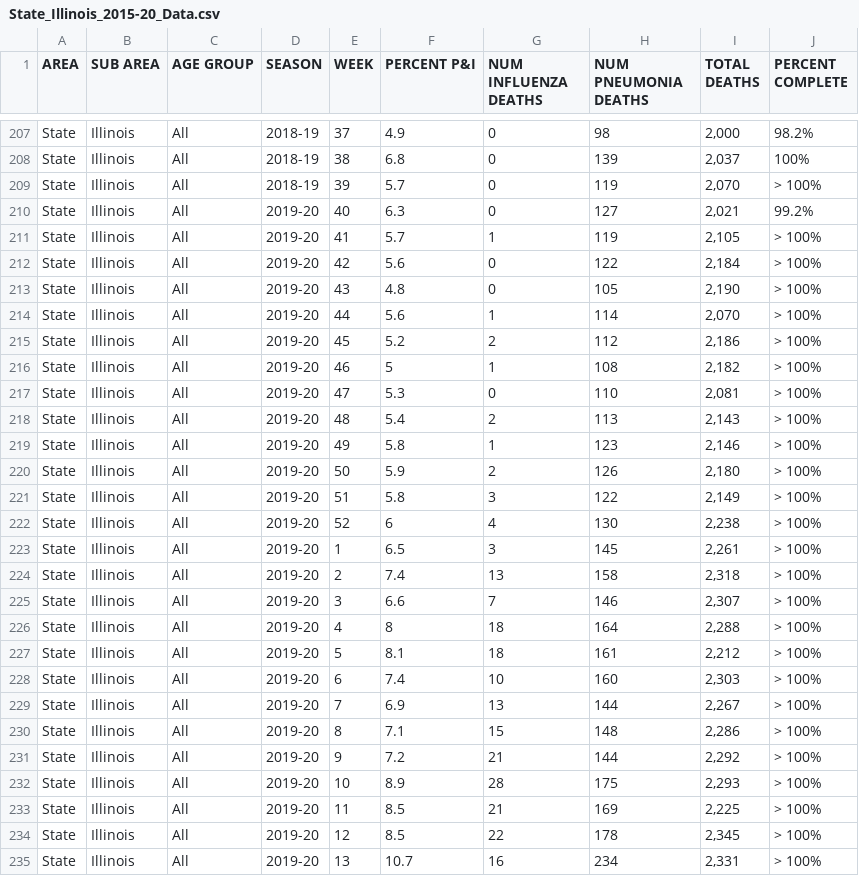
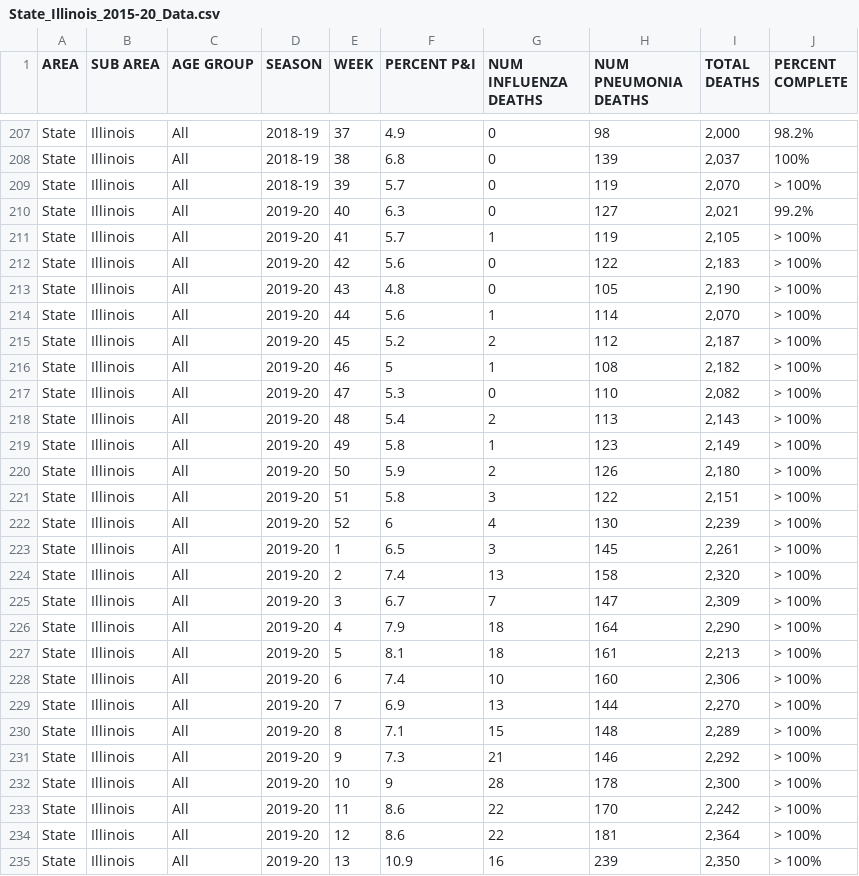
Before and after one commit to mdekstrand/excess-deaths, a CSV file: State_Illinois_2015-20_Data.csv, drawn as a sheet; only a part is shown, gaps mark what is left out; the diff covers the shown part only.

```diff
--- a/State_Illinois_2015-20_Data.csv
+++ b/State_Illinois_2015-20_Data.csv
@@ -211,25 +211,25 @@ State,Illinois,All,2019-20,40,6.3,0,127,"2,021",99.2%
 State,Illinois,All,2019-20,41,5.7,1,119,"2,105",> 100%
-State,Illinois,All,2019-20,42,5.6,0,122,"2,184",> 100%
+State,Illinois,All,2019-20,42,5.6,0,122,"2,183",> 100%
 State,Illinois,All,2019-20,43,4.8,0,105,"2,190",> 100%
 State,Illinois,All,2019-20,44,5.6,1,114,"2,070",> 100%
-State,Illinois,All,2019-20,45,5.2,2,112,"2,186",> 100%
+State,Illinois,All,2019-20,45,5.2,2,112,"2,187",> 100%
 State,Illinois,All,2019-20,46,5,1,108,"2,182",> 100%
-State,Illinois,All,2019-20,47,5.3,0,110,"2,081",> 100%
+State,Illinois,All,2019-20,47,5.3,0,110,"2,082",> 100%
 State,Illinois,All,2019-20,48,5.4,2,113,"2,143",> 100%
-State,Illinois,All,2019-20,49,5.8,1,123,"2,146",> 100%
+State,Illinois,All,2019-20,49,5.8,1,123,"2,149",> 100%
 State,Illinois,All,2019-20,50,5.9,2,126,"2,180",> 100%
-State,Illinois,All,2019-20,51,5.8,3,122,"2,149",> 100%
-State,Illinois,All,2019-20,52,6,4,130,"2,238",> 100%
+State,Illinois,All,2019-20,51,5.8,3,122,"2,151",> 100%
+State,Illinois,All,2019-20,52,6,4,130,"2,239",> 100%
 State,Illinois,All,2019-20,1,6.5,3,145,"2,261",> 100%
-State,Illinois,All,2019-20,2,7.4,13,158,"2,318",> 100%
-State,Illinois,All,2019-20,3,6.6,7,146,"2,307",> 100%
-State,Illinois,All,2019-20,4,8,18,164,"2,288",> 100%
-State,Illinois,All,2019-20,5,8.1,18,161,"2,212",> 100%
-State,Illinois,All,2019-20,6,7.4,10,160,"2,303",> 100%
-State,Illinois,All,2019-20,7,6.9,13,144,"2,267",> 100%
-State,Illinois,All,2019-20,8,7.1,15,148,"2,286",> 100%
-State,Illinois,All,2019-20,9,7.2,21,144,"2,292",> 100%
-State,Illinois,All,2019-20,10,8.9,28,175,"2,293",> 100%
-State,Illinois,All,2019-20,11,8.5,21,169,"2,225",> 100%
-State,Illinois,All,2019-20,12,8.5,22,178,"2,345",> 100%
-State,Illinois,All,2019-20,13,10.7,16,234,"2,331",> 100%
+State,Illinois,All,2019-20,2,7.4,13,158,"2,320",> 100%
+State,Illinois,All,2019-20,3,6.7,7,147,"2,309",> 100%
+State,Illinois,All,2019-20,4,7.9,18,164,"2,290",> 100%
+State,Illinois,All,2019-20,5,8.1,18,161,"2,213",> 100%
+State,Illinois,All,2019-20,6,7.4,10,160,"2,306",> 100%
+State,Illinois,All,2019-20,7,6.9,13,144,"2,270",> 100%
+State,Illinois,All,2019-20,8,7.1,15,148,"2,289",> 100%
+State,Illinois,All,2019-20,9,7.3,21,146,"2,292",> 100%
+State,Illinois,All,2019-20,10,9,28,178,"2,300",> 100%
+State,Illinois,All,2019-20,11,8.6,22,170,"2,242",> 100%
+State,Illinois,All,2019-20,12,8.6,22,181,"2,364",> 100%
+State,Illinois,All,2019-20,13,10.9,16,239,"2,350",> 100%
```
Also changed, not shown: 5 added rows and 24 edited cells elsewhere in this file, National_2015-20_Data.csv, State_New Jersey_2015-20_Data.csv, 6 other files.
